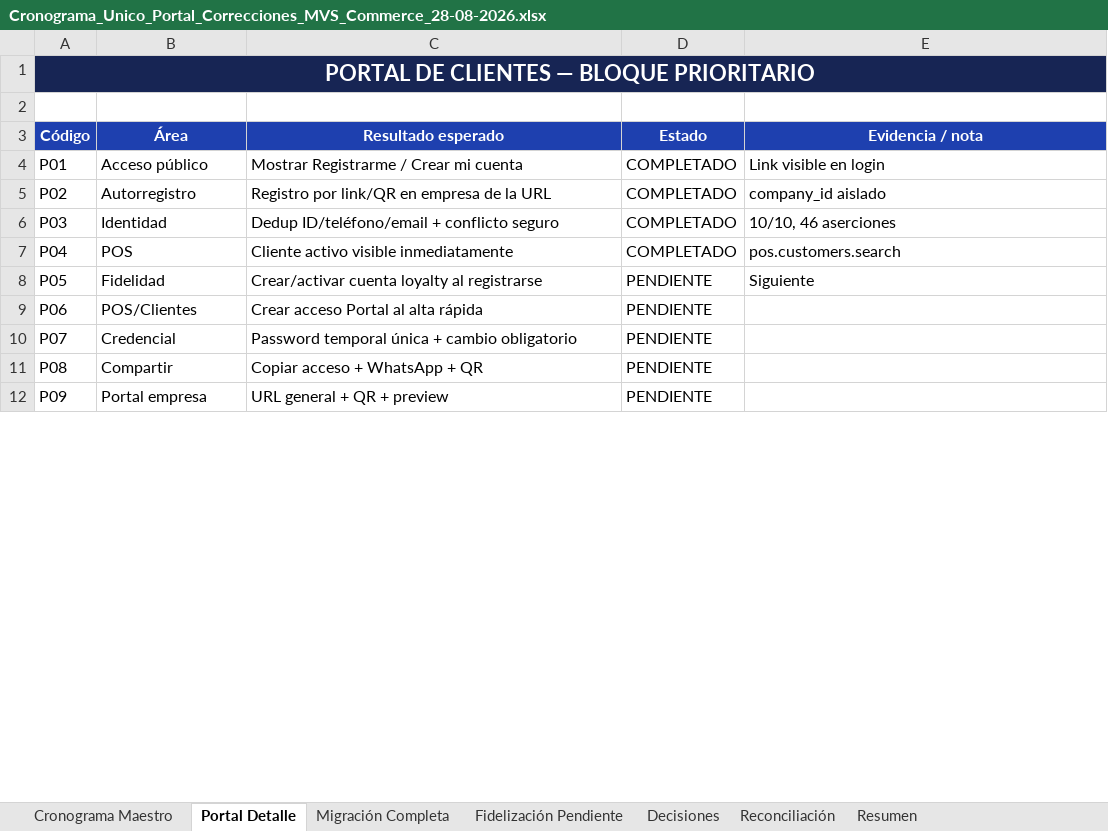
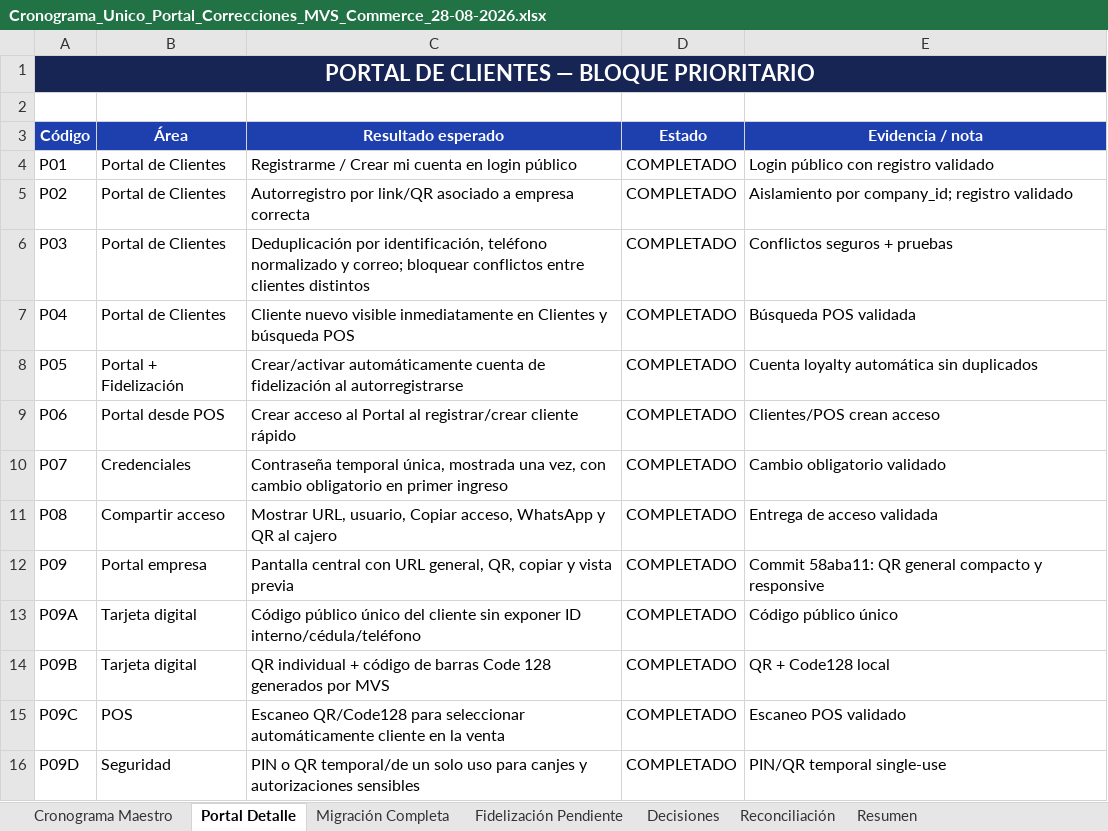
Before and after one commit to hgwcr1-sketch/mvs-commerce, an Excel workbook: docs/Cronograma_Unico_Portal_Correcciones_MVS_Commerce_28-08-2026.xlsx, sheet Portal Detalle, drawn as a sheet; only a part is shown; values as stored, in another font and other column widths than the file's, no borders; table styles not drawn; the diff covers the shown part only; the diff names each change by its address in the sheet, - before the commit and + after, or states it on an @@ line.

Commit message:
docs: sincronizar CRONOGRAMA_PRODUCCION, ESTADO_ACTUAL, PROGRESO, AGENTS con Excel único
- P01–P09D COMPLETADOS confirmados
- P09 ajuste visual QR compacto commit 58aba11 documentado
- P10 patrón UI pestañas MVS = siguiente bloque
- P11 Portal por pestañas
- P12 Clientes + Configuración en pestañas
- P13 extensión patrón pestañas transversal
- P14 PAUSADO / PARCIAL (código LoyaltyRegistrationIncentive* preservado)
- Regla P10–P13: responsive obligatorio, mobile-first, touch ≥44px, sin overflow, scroll horizontal controlado
- Regla producción: desarrollo → validación local → APROBADO PARA PRODUCCIÓN → despliegue controlado
- AGENTS.md: numeración/orden actualizado a P10 como siguiente
- Referencia visual: Cronograma_Unico_Portal_Correcciones_MVS_Commerce_28-08-2026.xlsx actualizado

```diff
--- a/docs/Cronograma_Unico_Portal_Correcciones_MVS_Commerce_28-08-2026.xlsx (sheet Portal Detalle)
+++ b/docs/Cronograma_Unico_Portal_Correcciones_MVS_Commerce_28-08-2026.xlsx (sheet Portal Detalle)
-B4 (Área): Acceso público
+B4 (Área): Portal de Clientes
-C4 (Resultado esperado): Mostrar Registrarme / Crear mi cuenta
+C4 (Resultado esperado): Registrarme / Crear mi cuenta en login público
-E4 (Evidencia / nota): Link visible en login
+E4 (Evidencia / nota): Login público con registro validado
-B5 (Área): Autorregistro
+B5 (Área): Portal de Clientes
-C5 (Resultado esperado): Registro por link/QR en empresa de la URL
+C5 (Resultado esperado): Autorregistro por link/QR asociado a empresa correcta
-E5 (Evidencia / nota): company_id aislado
+E5 (Evidencia / nota): Aislamiento por company_id; registro validado
-B6 (Área): Identidad
+B6 (Área): Portal de Clientes
-C6 (Resultado esperado): Dedup ID/teléfono/email + conflicto seguro
+C6 (Resultado esperado): Deduplicación por identificación, teléfono normalizado y correo; bloquear conflictos entre clientes distintos
-E6 (Evidencia / nota): 10/10, 46 aserciones
+E6 (Evidencia / nota): Conflictos seguros + pruebas
-B7 (Área): POS
+B7 (Área): Portal de Clientes
-C7 (Resultado esperado): Cliente activo visible inmediatamente
+C7 (Resultado esperado): Cliente nuevo visible inmediatamente en Clientes y búsqueda POS
-E7 (Evidencia / nota): pos.customers.search
+E7 (Evidencia / nota): Búsqueda POS validada
-B8 (Área): Fidelidad
+B8 (Área): Portal + Fidelización
-C8 (Resultado esperado): Crear/activar cuenta loyalty al registrarse
+C8 (Resultado esperado): Crear/activar automáticamente cuenta de fidelización al autorregistrarse
-D8:D12 (Estado): PENDIENTE
+D8:D12 (Estado): COMPLETADO
-E8 (Evidencia / nota): Siguiente
+E8 (Evidencia / nota): Cuenta loyalty automática sin duplicados
-B9 (Área): POS/Clientes
+B9 (Área): Portal desde POS
-C9 (Resultado esperado): Crear acceso Portal al alta rápida
+C9 (Resultado esperado): Crear acceso al Portal al registrar/crear cliente rápido
-E9 (Evidencia / nota): (empty)
+E9 (Evidencia / nota): Clientes/POS crean acceso
-B10 (Área): Credencial
+B10 (Área): Credenciales
-C10 (Resultado esperado): Password temporal única + cambio obligatorio
+C10 (Resultado esperado): Contraseña temporal única, mostrada una vez, con cambio obligatorio en primer ingreso
-E10 (Evidencia / nota): (empty)
+E10 (Evidencia / nota): Cambio obligatorio validado
-B11 (Área): Compartir
+B11 (Área): Compartir acceso
-C11 (Resultado esperado): Copiar acceso + WhatsApp + QR
+C11 (Resultado esperado): Mostrar URL, usuario, Copiar acceso, WhatsApp y QR al cajero
-E11 (Evidencia / nota): (empty)
+E11 (Evidencia / nota): Entrega de acceso validada
-C12 (Resultado esperado): URL general + QR + preview
+C12 (Resultado esperado): Pantalla central con URL general, QR, copiar y vista previa
-E12 (Evidencia / nota): (empty)
+E12 (Evidencia / nota): Commit 58aba11: QR general compacto y responsive
+row 13: P09A | Tarjeta digital | Código público único del cliente sin exponer ID interno/cédula/teléfono | COMPLETADO | Código público único
+row 14: P09B | Tarjeta digital | QR individual + código de barras Code 128 generados por MVS | COMPLETADO | QR + Code128 local
+row 15: P09C | POS | Escaneo QR/Code128 para seleccionar automáticamente cliente en la venta | COMPLETADO | Escaneo POS validado
+row 16: P09D | Seguridad | PIN o QR temporal/de un solo uso para canjes y autorizaciones sensibles | COMPLETADO | PIN/QR temporal single-use
```
Also changed, not shown: 33 edited cells elsewhere in this sheet, sheet Cronograma Maestro, sheet Decisiones, sheet Resumen, charts or pictures, 4 other files.
